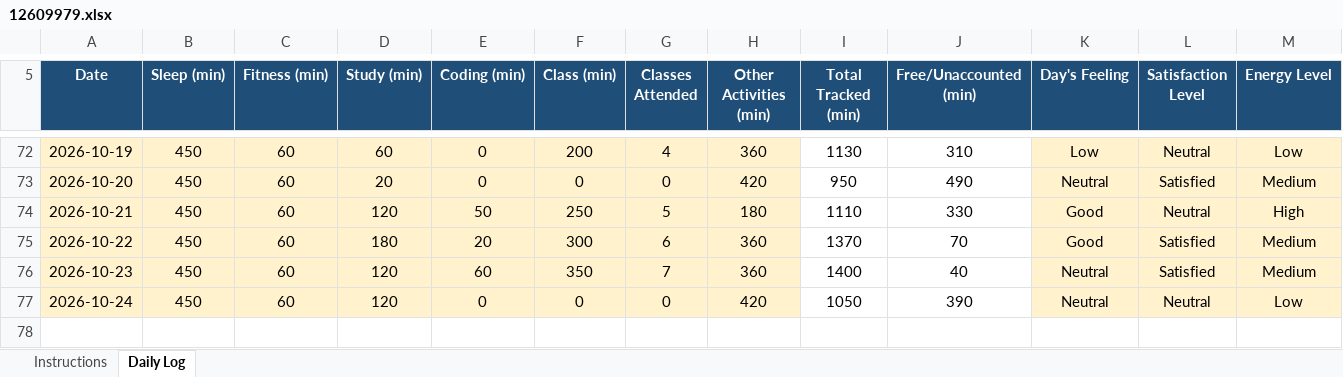
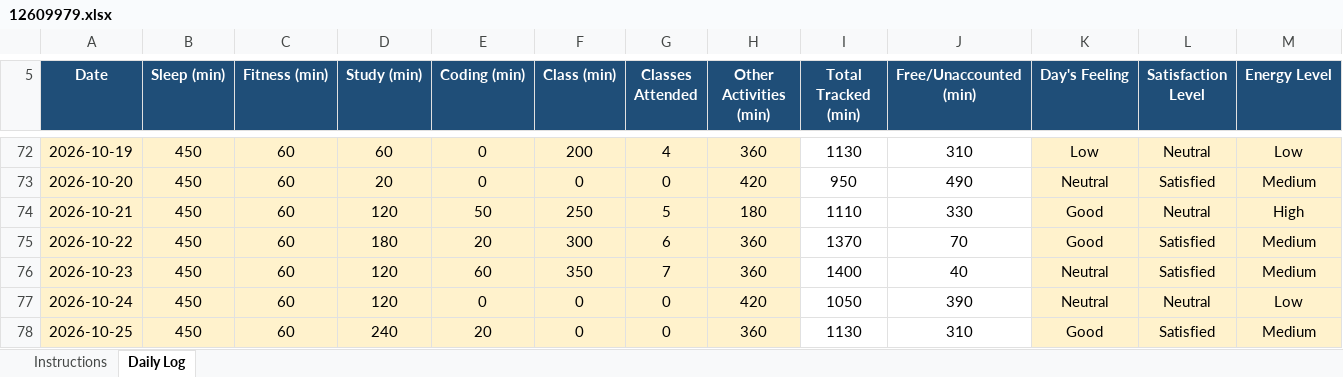
Before and after one commit to Prakriti998/12609979, an Excel workbook: 12609979.xlsx, sheet Daily Log, drawn as a sheet; only a part is shown, gaps mark what is left out; values as stored, in another font and other column widths than the file's, no borders; conditional formats not drawn; rows hold the shown columns only; the diff names each change by its address in the sheet, - before the commit and + after, or states it on an @@ line.

Commit message:
MY DATA

```diff
--- a/12609979.xlsx (sheet Daily Log)
+++ b/12609979.xlsx (sheet Daily Log)
+row 78: 2026-10-25 | 450 | 60 | 240 | 20 | 0 | 0 | 360 | 1130 | 310 | Good | Satisfied | Medium
```
